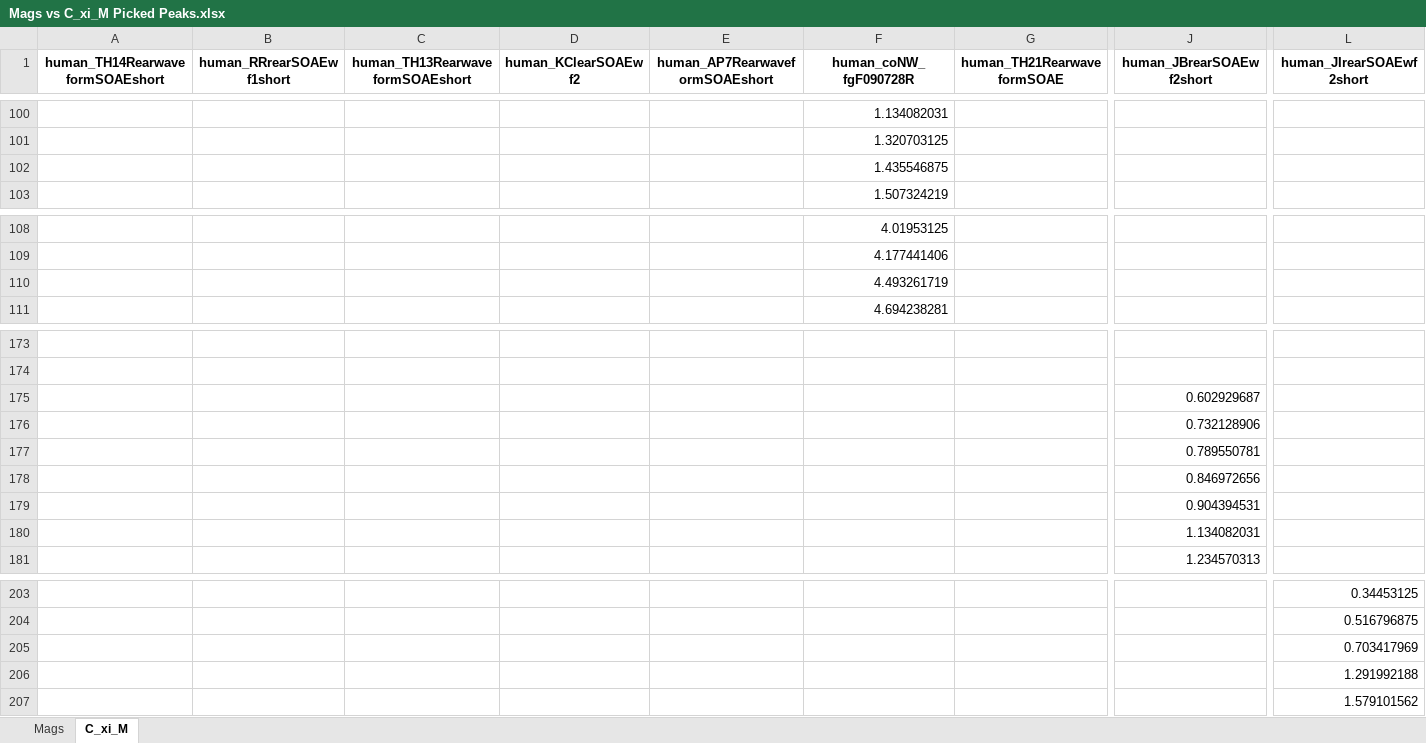
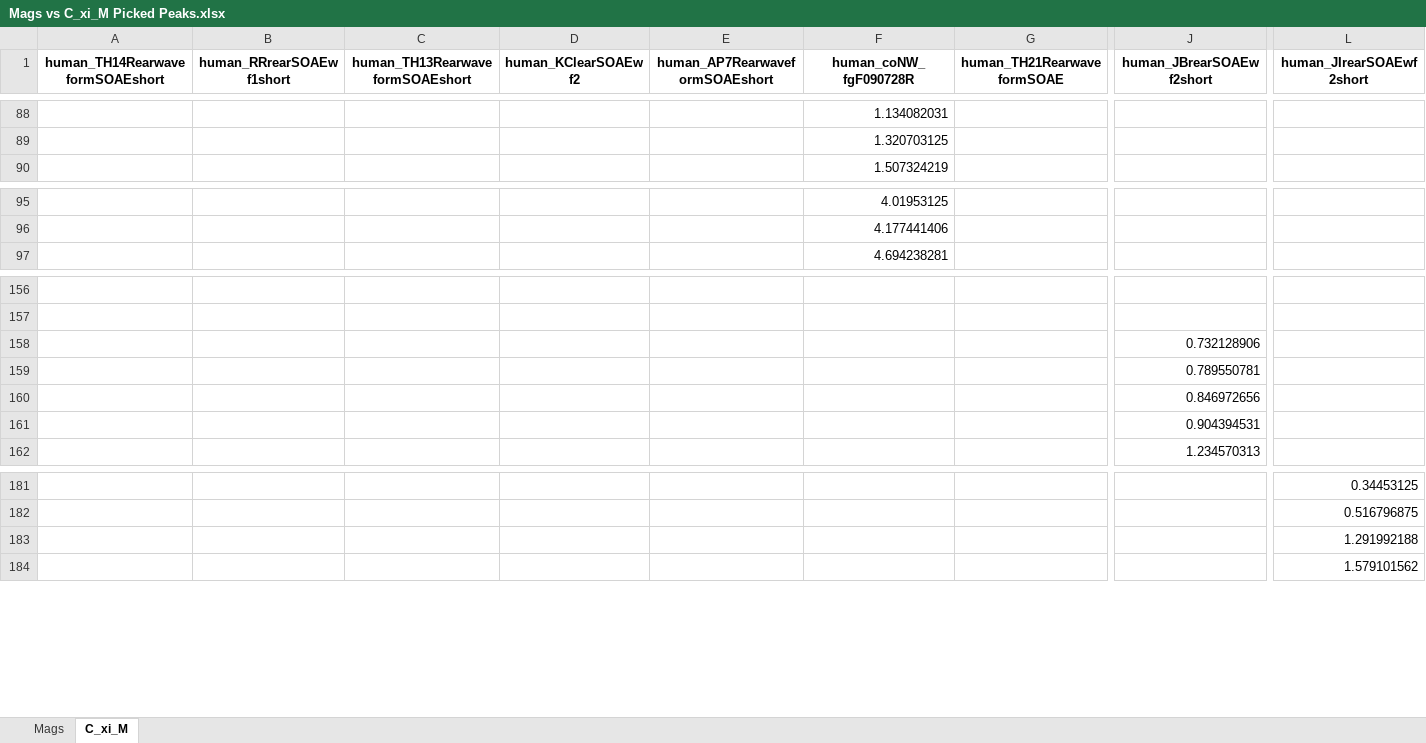
Before and after one commit to seththepeacock/otocoherence, an Excel workbook: results/soae/Human Peak Picks (Fig.4)/Mags vs C_xi_M Picked Peaks.xlsx, sheet C_xi_M, drawn as a sheet; only a part is shown, gaps mark what is left out; values as stored, in another font and other column widths than the file's, no borders; rows hold the shown columns only; the diff covers the shown part only; the diff names each change by its address in the sheet, - before the commit and + after, or states it on an @@ line.

```diff
--- a/results/soae/Human Peak Picks (Fig.4)/Mags vs C_xi_M Picked Peaks.xlsx (sheet C_xi_M)
+++ b/results/soae/Human Peak Picks (Fig.4)/Mags vs C_xi_M Picked Peaks.xlsx (sheet C_xi_M)
-row 102:  |  |  |  |  | 1.435546875
-row 110:  |  |  |  |  | 4.493261719
-row 175:  |  |  |  |  |  |  | 0.602929687
-row 180:  |  |  |  |  |  |  | 1.134082031
-row 205:  |  |  |  |  |  |  |  | 0.703417969
```
Also changed, not shown: 18 removed rows and 1 edited cell elsewhere in this sheet, sheet Mags, 51 other files.
